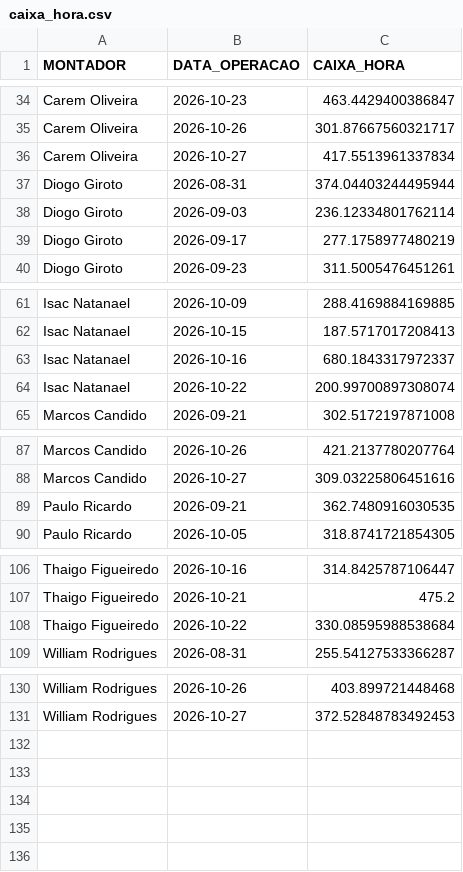
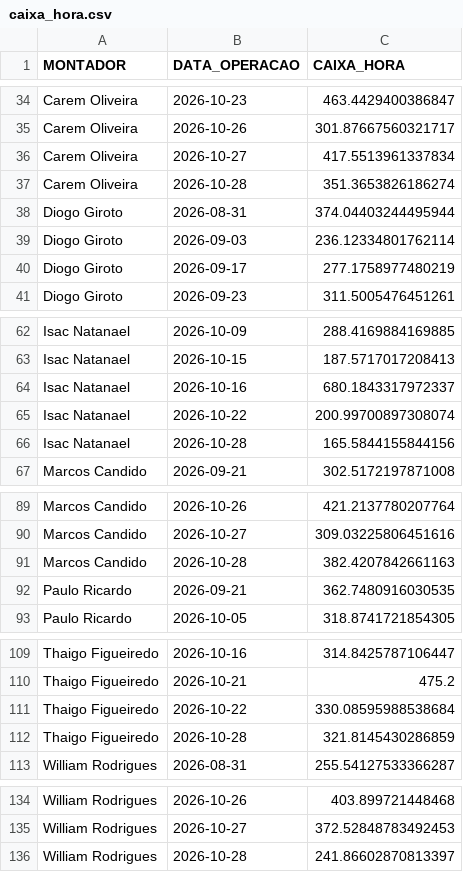
Before and after one commit to diogojfr/report-lago-azul-streamlit, a CSV file: data/caixa_hora.csv, drawn as a sheet; only a part is shown, gaps mark what is left out.

```diff
--- a/data/caixa_hora.csv
+++ b/data/caixa_hora.csv
@@ -36,2 +36,3 @@ Carem Oliveira,2026-10-26,301.87667560321717
 Carem Oliveira,2026-10-27,417.5513961337834
+Carem Oliveira,2026-10-28,351.3653826186274
 Diogo Giroto,2026-08-31,374.04403244495944
@@ -64,2 +65,3 @@ Isac Natanael,2026-10-16,680.1843317972337
 Isac Natanael,2026-10-22,200.99700897308074
+Isac Natanael,2026-10-28,165.5844155844156
 Marcos Candido,2026-09-21,302.5172197871008
@@ -88,2 +90,3 @@ Marcos Candido,2026-10-26,421.2137780207764
 Marcos Candido,2026-10-27,309.03225806451616
+Marcos Candido,2026-10-28,382.4207842661163
 Paulo Ricardo,2026-09-21,362.7480916030535
@@ -108,2 +111,3 @@ Thaigo Figueiredo,2026-10-21,475.2
 Thaigo Figueiredo,2026-10-22,330.08595988538684
+Thaigo Figueiredo,2026-10-28,321.8145430286859
 William Rodrigues,2026-08-31,255.54127533366287
@@ -131 +135,2 @@ William Rodrigues,2026-10-26,403.899721448468
 William Rodrigues,2026-10-27,372.52848783492453
+William Rodrigues,2026-10-28,241.86602870813397
```
Also changed, not shown: data/conf_registros.csv, data/montagem_transporte.csv, 9 other files.
